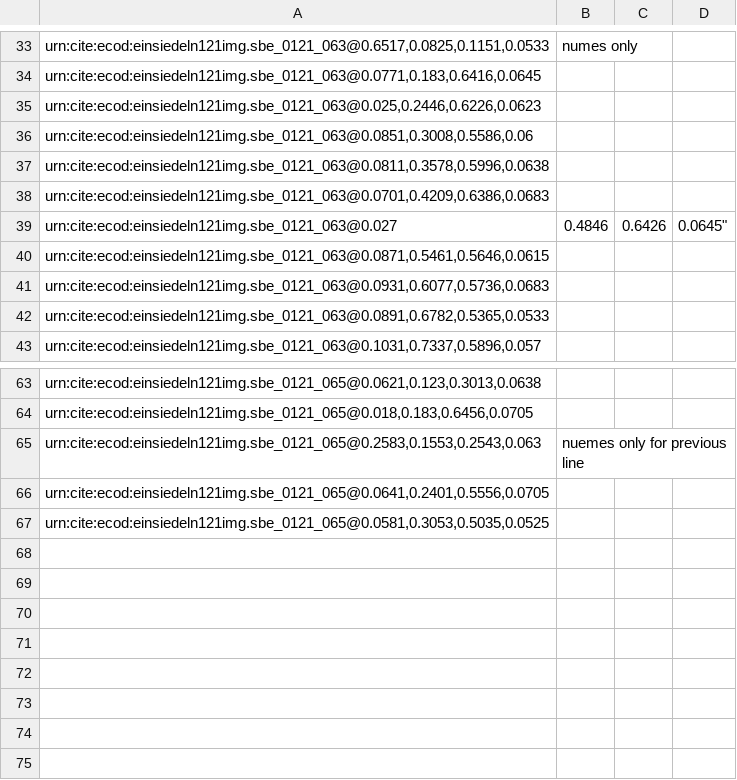
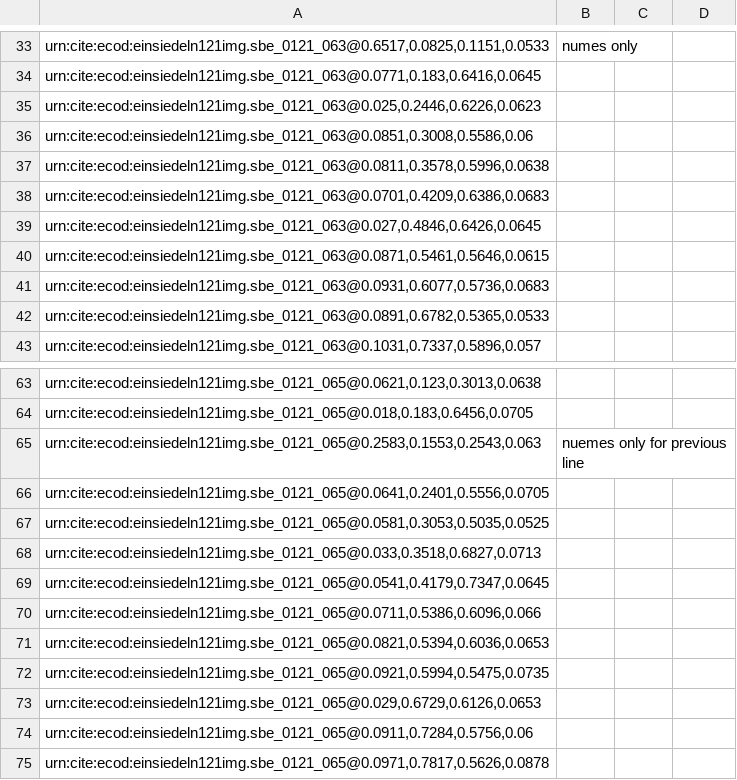
Before and after one commit to HCMID/chant, a CSV file: indices/61-70.csv, drawn as a sheet; only a part is shown, gaps mark what is left out; removed rows and columns are numbered as before the commit, all else as after; the diff names each change by its address in the sheet, - before the commit and + after, or states it on an @@ line.

Commit message:
Update 61-70.csv

```diff
--- a/indices/61-70.csv
+++ b/indices/61-70.csv
-row 39: urn:cite:ecod:einsiedeln121img.sbe_0121_063@0.027 | 0.4846 | 0.6426 | 0.0645"
+row 39: urn:cite:ecod:einsiedeln121img.sbe_0121_063@0.027,0.4846,0.6426,0.0645
+row 68: urn:cite:ecod:einsiedeln121img.sbe_0121_065@0.033,0.3518,0.6827,0.0713
+row 69: urn:cite:ecod:einsiedeln121img.sbe_0121_065@0.0541,0.4179,0.7347,0.0645
+row 70: urn:cite:ecod:einsiedeln121img.sbe_0121_065@0.0711,0.5386,0.6096,0.066
+row 71: urn:cite:ecod:einsiedeln121img.sbe_0121_065@0.0821,0.5394,0.6036,0.0653
+row 72: urn:cite:ecod:einsiedeln121img.sbe_0121_065@0.0921,0.5994,0.5475,0.0735
+row 73: urn:cite:ecod:einsiedeln121img.sbe_0121_065@0.029,0.6729,0.6126,0.0653
+row 74: urn:cite:ecod:einsiedeln121img.sbe_0121_065@0.0911,0.7284,0.5756,0.06
+row 75: urn:cite:ecod:einsiedeln121img.sbe_0121_065@0.0971,0.7817,0.5626,0.0878
```
